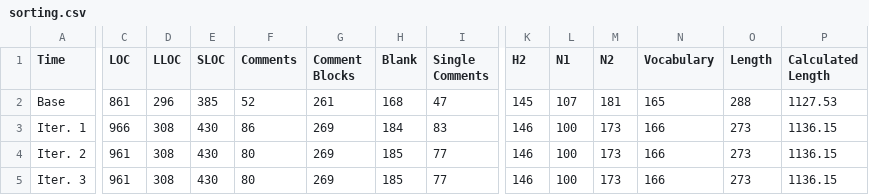
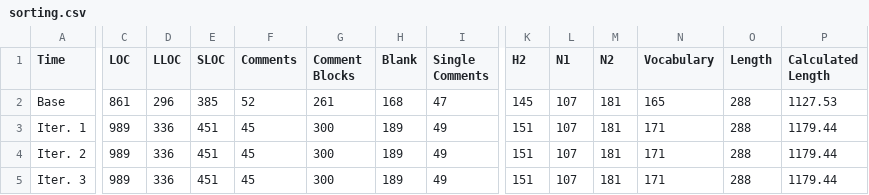
Before and after one commit to alex-siege/AutogenCodeReadability, a CSV file: your_project_edit/Pandas_Select_GPT3_guided/readability_rating/sorting.csv, drawn as a sheet; only a part is shown, gaps mark what is left out; the diff covers the shown part only; the diff names each change by its address in the sheet, - before the commit and + after, or states it on an @@ line.

```diff
--- a/your_project_edit/Pandas_Select_GPT3_guided/readability_rating/sorting.csv
+++ b/your_project_edit/Pandas_Select_GPT3_guided/readability_rating/sorting.csv
-C3 (LOC): 966
+C3 (LOC): 989
-D3:D5 (LLOC): 308
+D3:D5 (LLOC): 336
-E3:E5 (SLOC): 430
+E3:E5 (SLOC): 451
-F3 (Comments): 86
+F3 (Comments): 45
-G3:G5 (Comment Blocks): 269
+G3:G5 (Comment Blocks): 300
-H3 (Blank): 184
+H3 (Blank): 189
-I3 (Single Comments): 83
+I3 (Single Comments): 49
-K3:K5 (H2): 146
+K3:K5 (H2): 151
-L3:L5 (N1): 100
+L3:L5 (N1): 107
-M3:M5 (N2): 173
+M3:M5 (N2): 181
-N3:N5 (Vocabulary): 166
+N3:N5 (Vocabulary): 171
-O3:O5 (Length): 273
+O3:O5 (Length): 288
-P3:P5 (Calculated Length): 1136.15
+P3:P5 (Calculated Length): 1179.44
-C4:C5 (LOC): 961
+C4:C5 (LOC): 989
-F4:F5 (Comments): 80
+F4:F5 (Comments): 45
-H4:H5 (Blank): 185
+H4:H5 (Blank): 189
-I4:I5 (Single Comments): 77
+I4:I5 (Single Comments): 49
```
Also changed, not shown: 18 edited cells elsewhere in this file, your_project_edit/Pandas_Select_GPT3_guided/readability_rating/pass_manager.csv, 13 other files.
